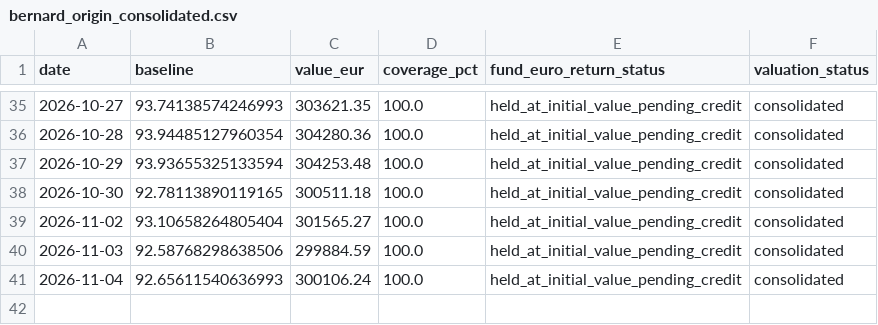
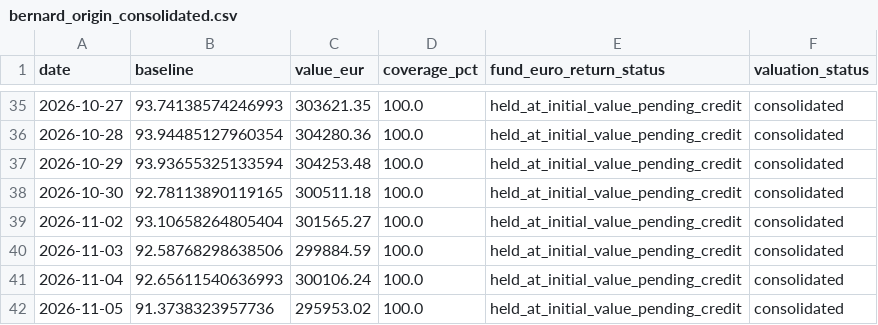
Before and after one commit to OPCooaching/assurance-vie-data, a CSV file: data/benchmarks/bernard_origin_consolidated.csv, drawn as a sheet; only a part is shown, gaps mark what is left out; the diff names each change by its address in the sheet, - before the commit and + after, or states it on an @@ line.

```diff
--- a/data/benchmarks/bernard_origin_consolidated.csv
+++ b/data/benchmarks/bernard_origin_consolidated.csv
+row 42: 2026-11-05 | 91.3738323957736 | 295953.02 | 100.0 | held_at_initial_value_pending_credit | consolidated
```
Also changed, not shown: data/chatgpt/latest_allocations.csv, data/chatgpt/performance.csv, 16 other files.
